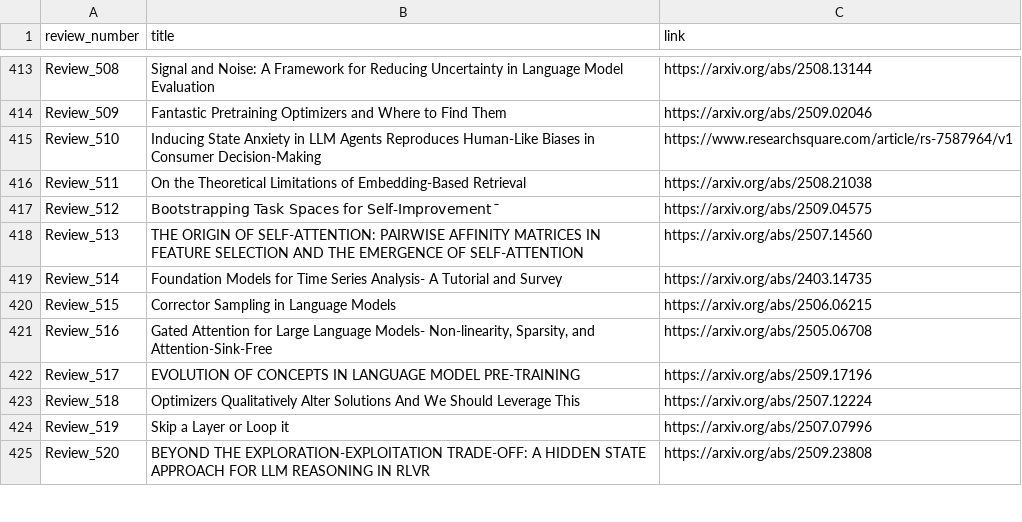
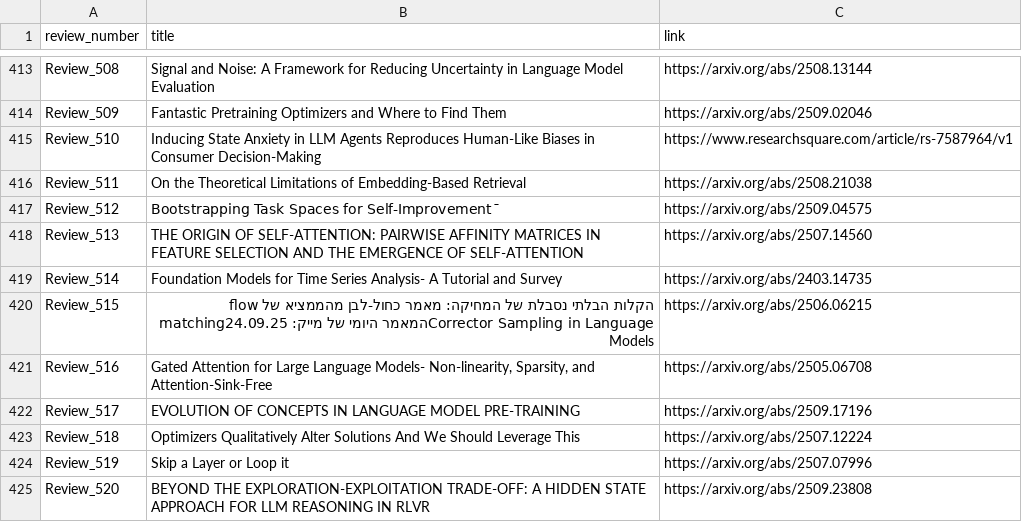
Before and after one commit to disouzam/merlihson-scientific-resources, a CSV file: mike-paper-reviews-all/reviews_metadata/paper_with_links.csv, drawn as a sheet; only a part is shown, gaps mark what is left out.

```diff
--- a/mike-paper-reviews-all/reviews_metadata/paper_with_links.csv
+++ b/mike-paper-reviews-all/reviews_metadata/paper_with_links.csv
@@ -419,3 +419,3 @@ Review_513,THE ORIGIN OF SELF-ATTENTION: PAIRWISE AFFINITY MATRICES IN FEATURE S
 Review_514,Foundation Models for Time Series Analysis- A Tutorial and Survey,https://arxiv.org/abs/2403.14735
-Review_515,Corrector Sampling in Language Models,https://arxiv.org/abs/2506.06215
+Review_515,הקלות הבלתי נסבלת של המחיקה: מאמר כחול-לבן מהממציא של flow matchingהמאמר היומי של מייק: 24.09.25Corrector Sampling in Language Models,https://arxiv.org/abs/2506.06215
 Review_516,"Gated Attention for Large Language Models- Non-linearity, Sparsity, and Attention-Sink-Free",https://arxiv.org/abs/2505.06708
```
Also changed, not shown: 4 other files.
